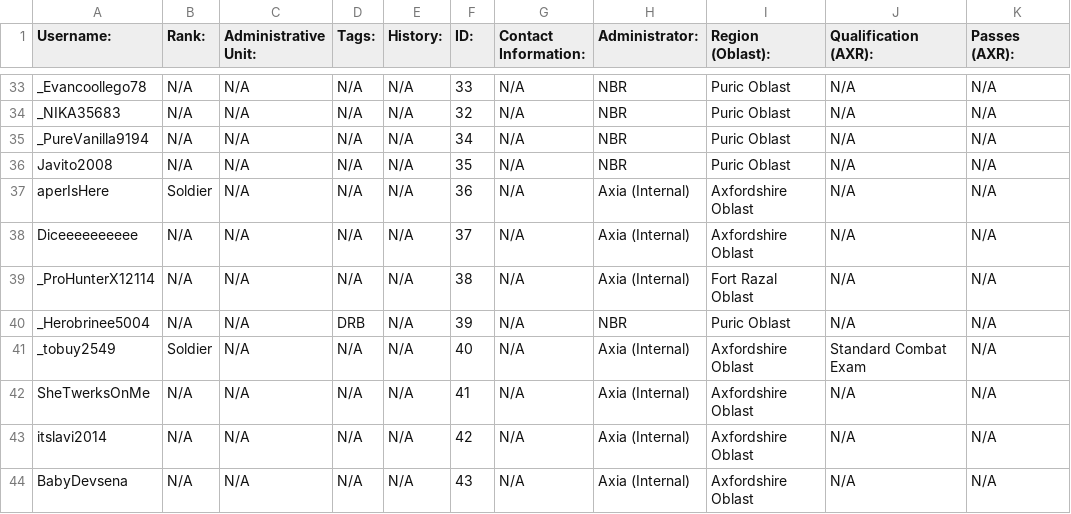
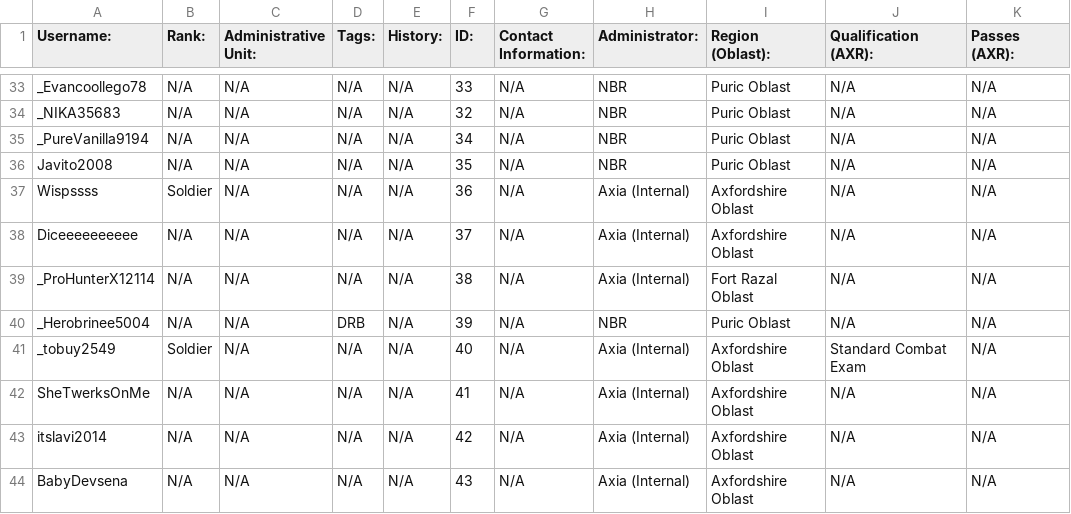
Before and after one commit to AxoWasTaken/ASR-Webpage, a CSV file: .github/AXR Records (Members).csv, drawn as a sheet; only a part is shown, gaps mark what is left out; the diff names each change by its address in the sheet, - before the commit and + after, or states it on an @@ line.

Commit message:
Update AXR Records (Members) CSV file

```diff
--- a/.github/AXR Records (Members).csv
+++ b/.github/AXR Records (Members).csv
-A37 (Username:): aperIsHere
+A37 (Username:): Wispssss
```
